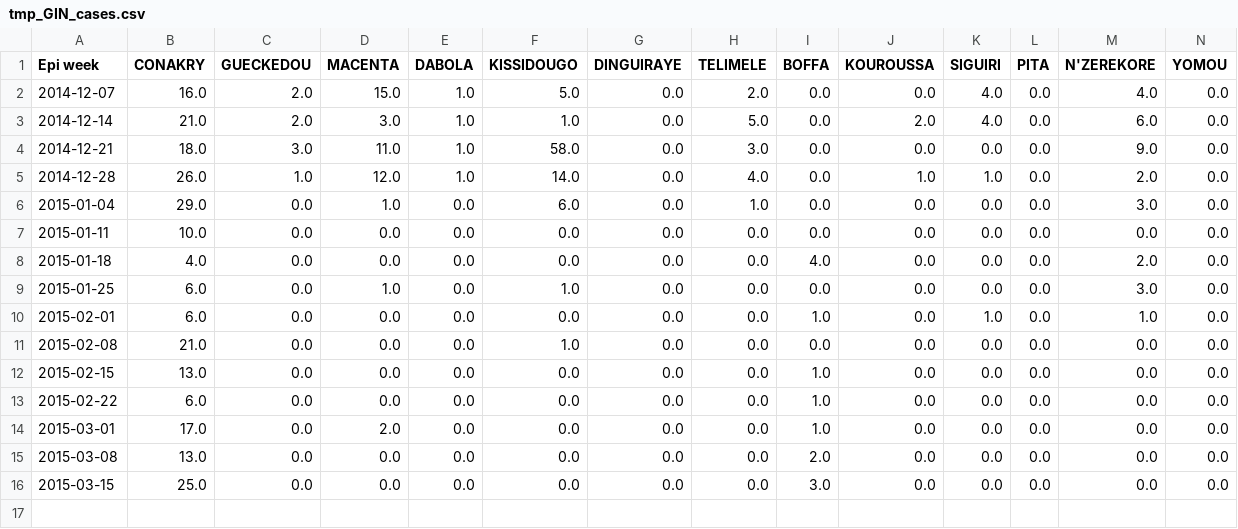
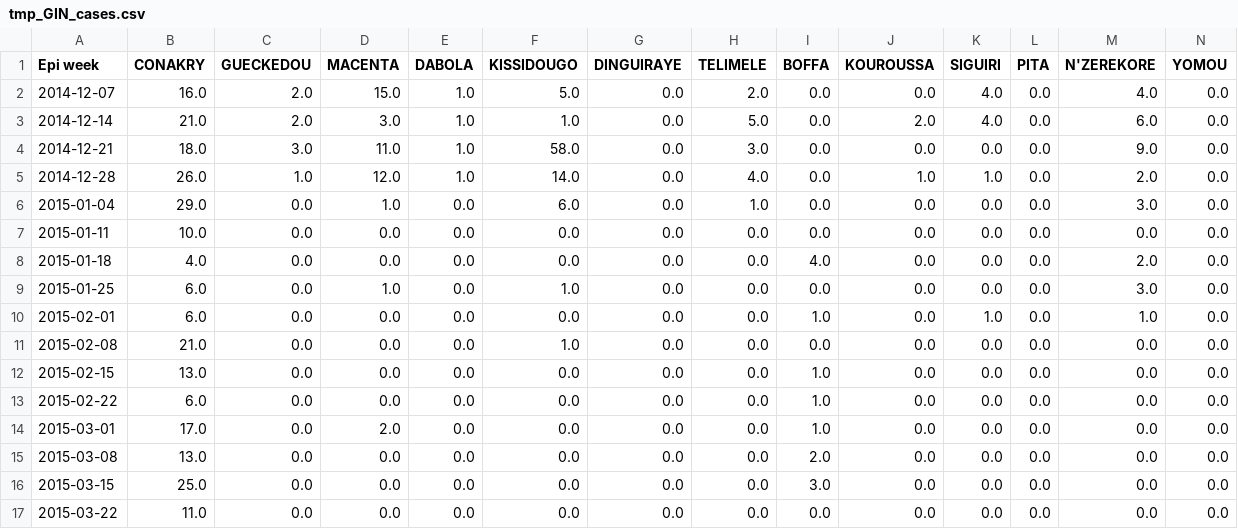
Before and after one commit to InstituteforDiseaseModeling/EVD, a CSV file: scripts/tmp_GIN_cases.csv, drawn as a sheet; only a part is shown; rows hold the shown columns only; the diff names each change by its address in the sheet, - before the commit and + after, or states it on an @@ line.

Commit message:
Update to March 25th data

```diff
--- a/scripts/tmp_GIN_cases.csv
+++ b/scripts/tmp_GIN_cases.csv
+row 17: 2015-03-22 | 11.0 | 0.0 | 0.0 | 0.0 | 0.0 | 0.0 | 0.0 | 0.0 | 0.0 | 0.0 | 0.0 | 0.0 | 0.0
```
Also changed, not shown: data/guinee_EVD_2014.csv, data/liberia_EVD_2014.csv, 8 other files.
